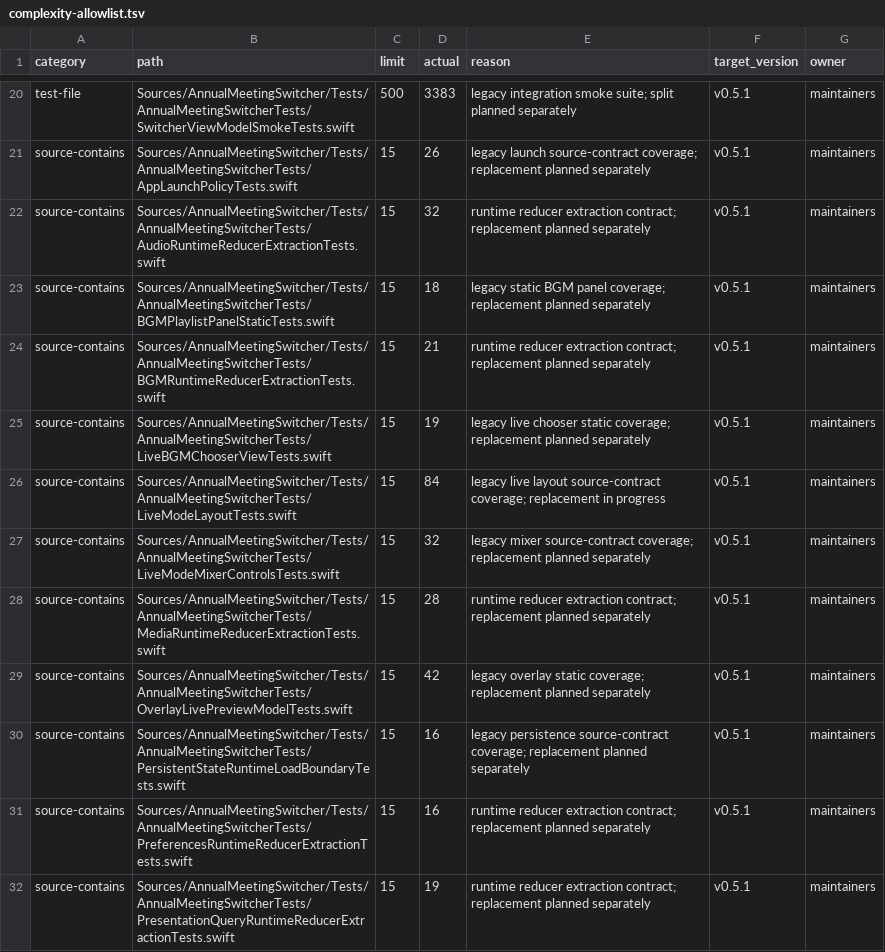
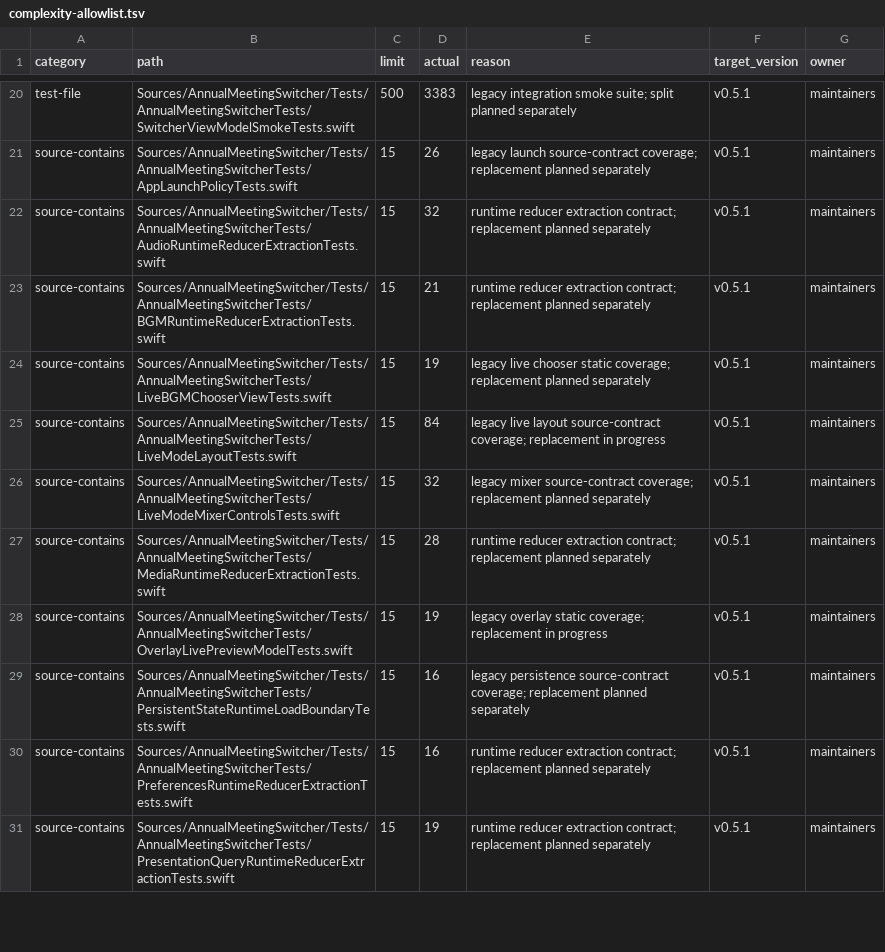
Before and after one commit to 91wan/LiveSwitcher, a TSV file: docs/architecture/complexity-allowlist.tsv, drawn as a sheet; only a part is shown, gaps mark what is left out.

Commit message:
test: replace setup surface source-contract checks
Replace brittle setup-surface source checks with BGM status copy model coverage and overlay preset ViewModel behavior tests. Behavior changes: none.

```diff
--- a/docs/architecture/complexity-allowlist.tsv
+++ b/docs/architecture/complexity-allowlist.tsv
@@ -22,3 +22,2 @@ source-contains	Sources/AnnualMeetingSwitcher/Tests/AnnualMeetingSwitcherTests/A
 source-contains	Sources/AnnualMeetingSwitcher/Tests/AnnualMeetingSwitcherTests/AudioRuntimeReducerExtractionTests.swift	15	32	runtime reducer extraction contract; replacement planned separately	v0.5.1	maintainers
-source-contains	Sources/AnnualMeetingSwitcher/Tests/AnnualMeetingSwitcherTests/BGMPlaylistPanelStaticTests.swift	15	18	legacy static BGM panel coverage; replacement planned separately	v0.5.1	maintainers
 source-contains	Sources/AnnualMeetingSwitcher/Tests/AnnualMeetingSwitcherTests/BGMRuntimeReducerExtractionTests.swift	15	21	runtime reducer extraction contract; replacement planned separately	v0.5.1	maintainers
@@ -28,3 +27,3 @@ source-contains	Sources/AnnualMeetingSwitcher/Tests/AnnualMeetingSwitcherTests/L
 source-contains	Sources/AnnualMeetingSwitcher/Tests/AnnualMeetingSwitcherTests/MediaRuntimeReducerExtractionTests.swift	15	28	runtime reducer extraction contract; replacement planned separately	v0.5.1	maintainers
-source-contains	Sources/AnnualMeetingSwitcher/Tests/AnnualMeetingSwitcherTests/OverlayLivePreviewModelTests.swift	15	42	legacy overlay static coverage; replacement planned separately	v0.5.1	maintainers
+source-contains	Sources/AnnualMeetingSwitcher/Tests/AnnualMeetingSwitcherTests/OverlayLivePreviewModelTests.swift	15	19	legacy overlay static coverage; replacement in progress	v0.5.1	maintainers
 source-contains	Sources/AnnualMeetingSwitcher/Tests/AnnualMeetingSwitcherTests/PersistentStateRuntimeLoadBoundaryTests.swift	15	16	legacy persistence source-contract coverage; replacement planned separately	v0.5.1	maintainers
```
Also changed, not shown: 5 other files.
